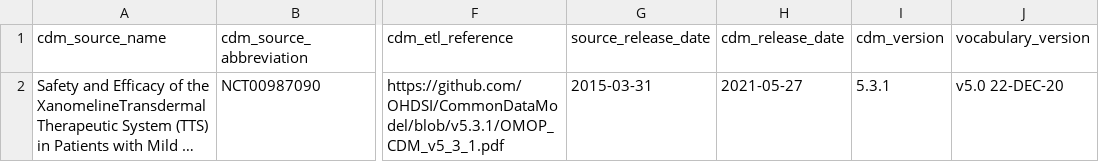
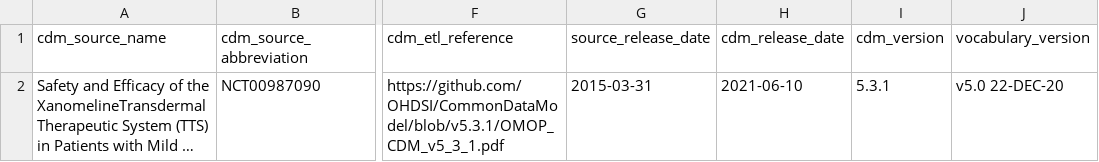
Before and after one commit to OHDSI/ClinicalTrialsWGETL, a CSV file: data/cdm/cdm_source.csv, drawn as a sheet; only a part is shown, gaps mark what is left out; long unchanged cells end in …; the diff names each change by its address in the sheet, - before the commit and + after, or states it on an @@ line.

Commit message:
After a dry run without vocabs

```diff
--- a/data/cdm/cdm_source.csv
+++ b/data/cdm/cdm_source.csv
-H2 (cdm_release_date): 2021-05-27
+H2 (cdm_release_date): 2021-06-10
```
Also changed, not shown: data/cdm/cohort_definition.csv, data/cdm/metadata.csv, 3 other files.
